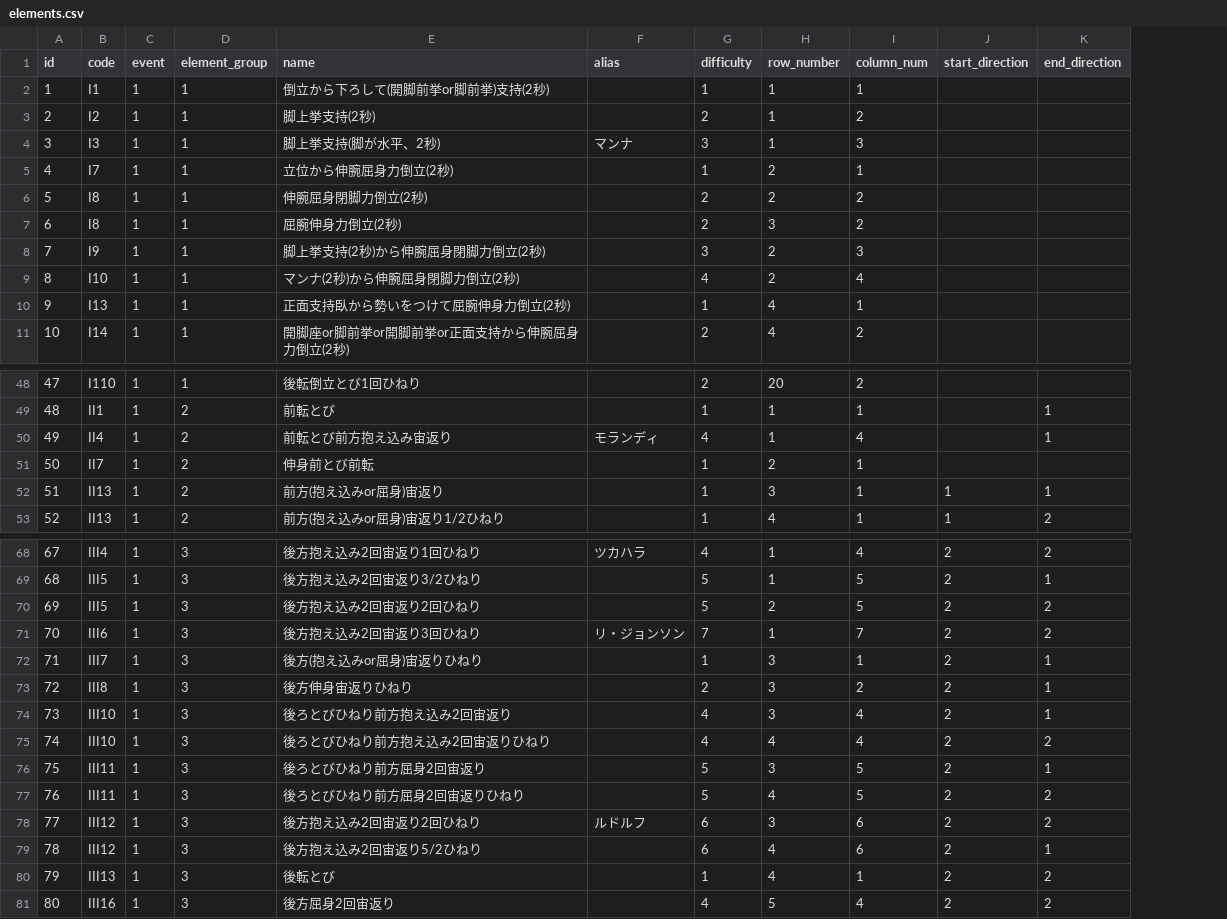
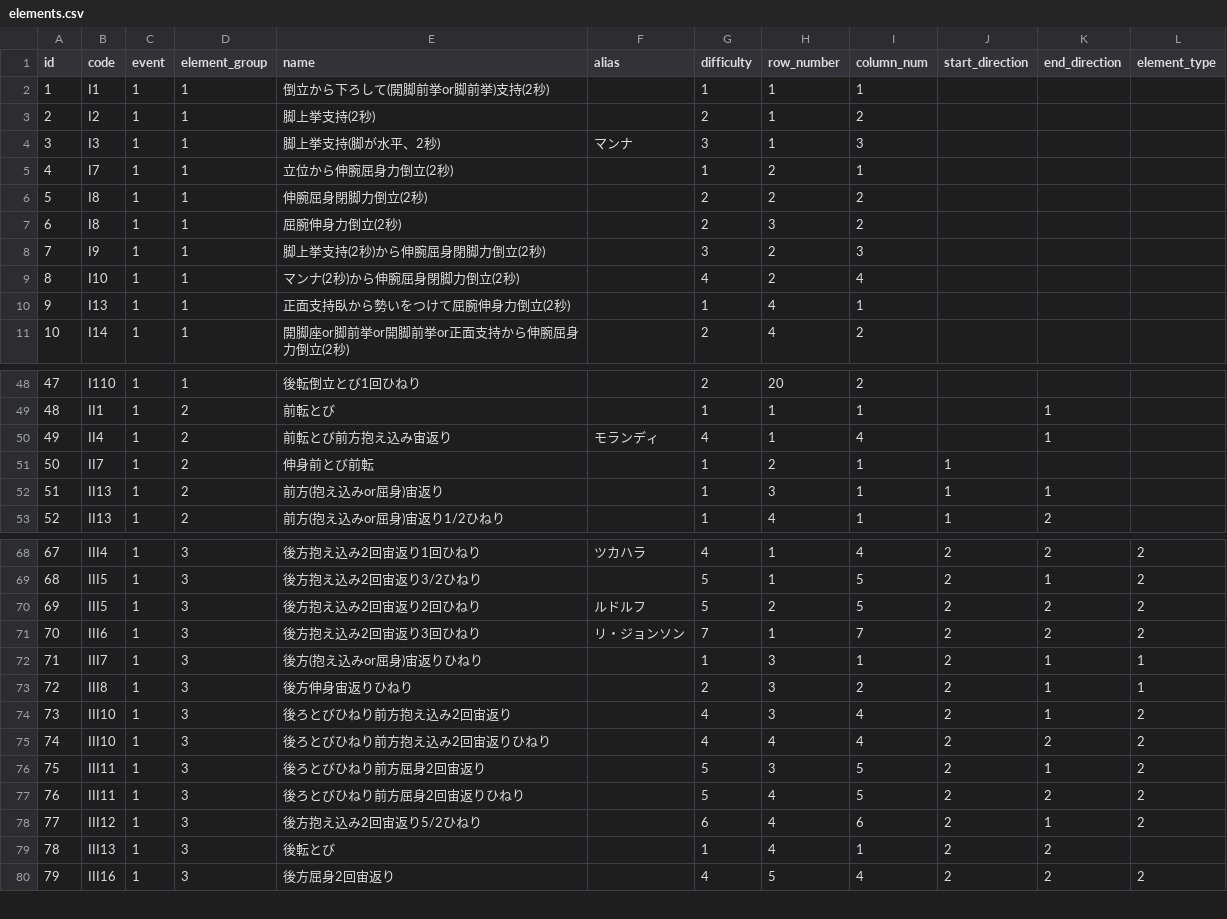
Before and after one commit to jun-1010/gymcal, a CSV file: backend/storage/app/elements.csv, drawn as a sheet; only a part is shown, gaps mark what is left out; removed rows and columns are numbered as before the commit, all else as after; the diff names each change by its address in the sheet, - before the commit and + after, or states it on an @@ line.

```diff
--- a/backend/storage/app/elements.csv
+++ b/backend/storage/app/elements.csv
+column L (element_type), rows 68-80: 2 | 2 | 2 | 2 | 1 | 1 | 2 | 2 | 2 | 2 | 2 |  | 2
-J51 (start_direction): (empty)
+J51 (start_direction): 1
-F70 (alias): (empty)
+F70 (alias): ルドルフ
-row 78: 77 | III12 | 1 | 3 | 後方抱え込み2回宙返り2回ひねり | ルドルフ | 6 | 3 | 6 | 2 | 2
@@ column A (id) renumbered from row 78 down @@
```
Also changed, not shown: 9 other files.
